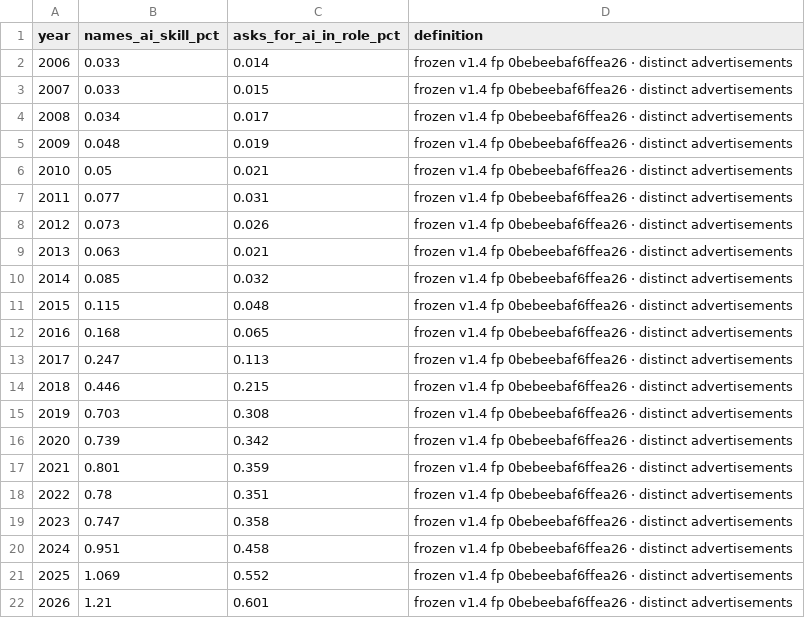
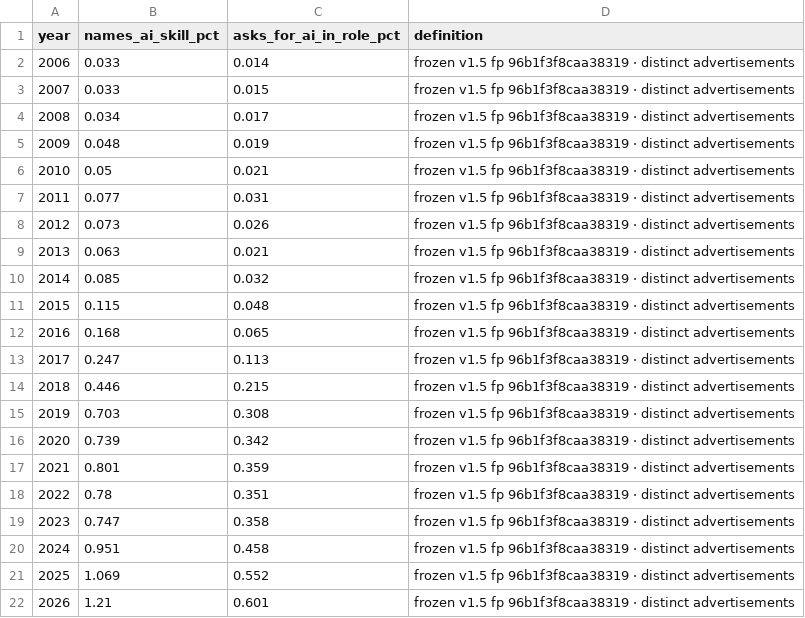
Before and after one commit to ai-econ-lab/ai-econ-lab.github.io, a CSV file: docs/assets/data/ai_in_demand_trend.csv, drawn as a sheet.

```diff
--- a/docs/assets/data/ai_in_demand_trend.csv
+++ b/docs/assets/data/ai_in_demand_trend.csv
@@ -1,22 +1,22 @@
 year,names_ai_skill_pct,asks_for_ai_in_role_pct,definition
-2006,0.033,0.014,frozen v1.4 fp 0bebeebaf6ffea26 · distinct advertisements
-2007,0.033,0.015,frozen v1.4 fp 0bebeebaf6ffea26 · distinct advertisements
-2008,0.034,0.017,frozen v1.4 fp 0bebeebaf6ffea26 · distinct advertisements
-2009,0.048,0.019,frozen v1.4 fp 0bebeebaf6ffea26 · distinct advertisements
-2010,0.05,0.021,frozen v1.4 fp 0bebeebaf6ffea26 · distinct advertisements
-2011,0.077,0.031,frozen v1.4 fp 0bebeebaf6ffea26 · distinct advertisements
-2012,0.073,0.026,frozen v1.4 fp 0bebeebaf6ffea26 · distinct advertisements
-2013,0.063,0.021,frozen v1.4 fp 0bebeebaf6ffea26 · distinct advertisements
-2014,0.085,0.032,frozen v1.4 fp 0bebeebaf6ffea26 · distinct advertisements
-2015,0.115,0.048,frozen v1.4 fp 0bebeebaf6ffea26 · distinct advertisements
-2016,0.168,0.065,frozen v1.4 fp 0bebeebaf6ffea26 · distinct advertisements
-2017,0.247,0.113,frozen v1.4 fp 0bebeebaf6ffea26 · distinct advertisements
-2018,0.446,0.215,frozen v1.4 fp 0bebeebaf6ffea26 · distinct advertisements
-2019,0.703,0.308,frozen v1.4 fp 0bebeebaf6ffea26 · distinct advertisements
-2020,0.739,0.342,frozen v1.4 fp 0bebeebaf6ffea26 · distinct advertisements
-2021,0.801,0.359,frozen v1.4 fp 0bebeebaf6ffea26 · distinct advertisements
-2022,0.78,0.351,frozen v1.4 fp 0bebeebaf6ffea26 · distinct advertisements
-2023,0.747,0.358,frozen v1.4 fp 0bebeebaf6ffea26 · distinct advertisements
-2024,0.951,0.458,frozen v1.4 fp 0bebeebaf6ffea26 · distinct advertisements
-2025,1.069,0.552,frozen v1.4 fp 0bebeebaf6ffea26 · distinct advertisements
-2026,1.21,0.601,frozen v1.4 fp 0bebeebaf6ffea26 · distinct advertisements
+2006,0.033,0.014,frozen v1.5 fp 96b1f3f8caa38319 · distinct advertisements
+2007,0.033,0.015,frozen v1.5 fp 96b1f3f8caa38319 · distinct advertisements
+2008,0.034,0.017,frozen v1.5 fp 96b1f3f8caa38319 · distinct advertisements
+2009,0.048,0.019,frozen v1.5 fp 96b1f3f8caa38319 · distinct advertisements
+2010,0.05,0.021,frozen v1.5 fp 96b1f3f8caa38319 · distinct advertisements
+2011,0.077,0.031,frozen v1.5 fp 96b1f3f8caa38319 · distinct advertisements
+2012,0.073,0.026,frozen v1.5 fp 96b1f3f8caa38319 · distinct advertisements
+2013,0.063,0.021,frozen v1.5 fp 96b1f3f8caa38319 · distinct advertisements
+2014,0.085,0.032,frozen v1.5 fp 96b1f3f8caa38319 · distinct advertisements
+2015,0.115,0.048,frozen v1.5 fp 96b1f3f8caa38319 · distinct advertisements
+2016,0.168,0.065,frozen v1.5 fp 96b1f3f8caa38319 · distinct advertisements
+2017,0.247,0.113,frozen v1.5 fp 96b1f3f8caa38319 · distinct advertisements
+2018,0.446,0.215,frozen v1.5 fp 96b1f3f8caa38319 · distinct advertisements
+2019,0.703,0.308,frozen v1.5 fp 96b1f3f8caa38319 · distinct advertisements
+2020,0.739,0.342,frozen v1.5 fp 96b1f3f8caa38319 · distinct advertisements
+2021,0.801,0.359,frozen v1.5 fp 96b1f3f8caa38319 · distinct advertisements
+2022,0.78,0.351,frozen v1.5 fp 96b1f3f8caa38319 · distinct advertisements
+2023,0.747,0.358,frozen v1.5 fp 96b1f3f8caa38319 · distinct advertisements
+2024,0.951,0.458,frozen v1.5 fp 96b1f3f8caa38319 · distinct advertisements
+2025,1.069,0.552,frozen v1.5 fp 96b1f3f8caa38319 · distinct advertisements
+2026,1.21,0.601,frozen v1.5 fp 96b1f3f8caa38319 · distinct advertisements
```
Also changed, not shown: docs/assets/data/monthly_ai_share.csv, docs/assets/data/occupations_ai_demand.csv, 17 other files.
